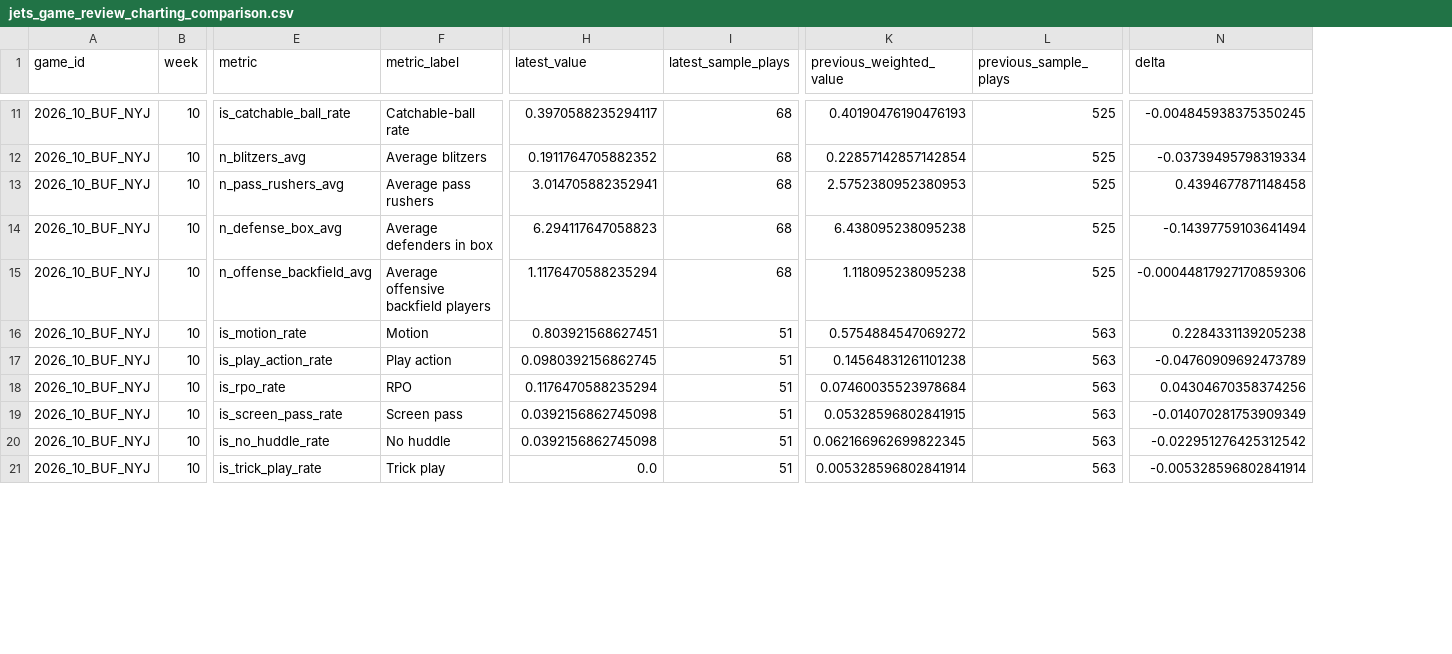
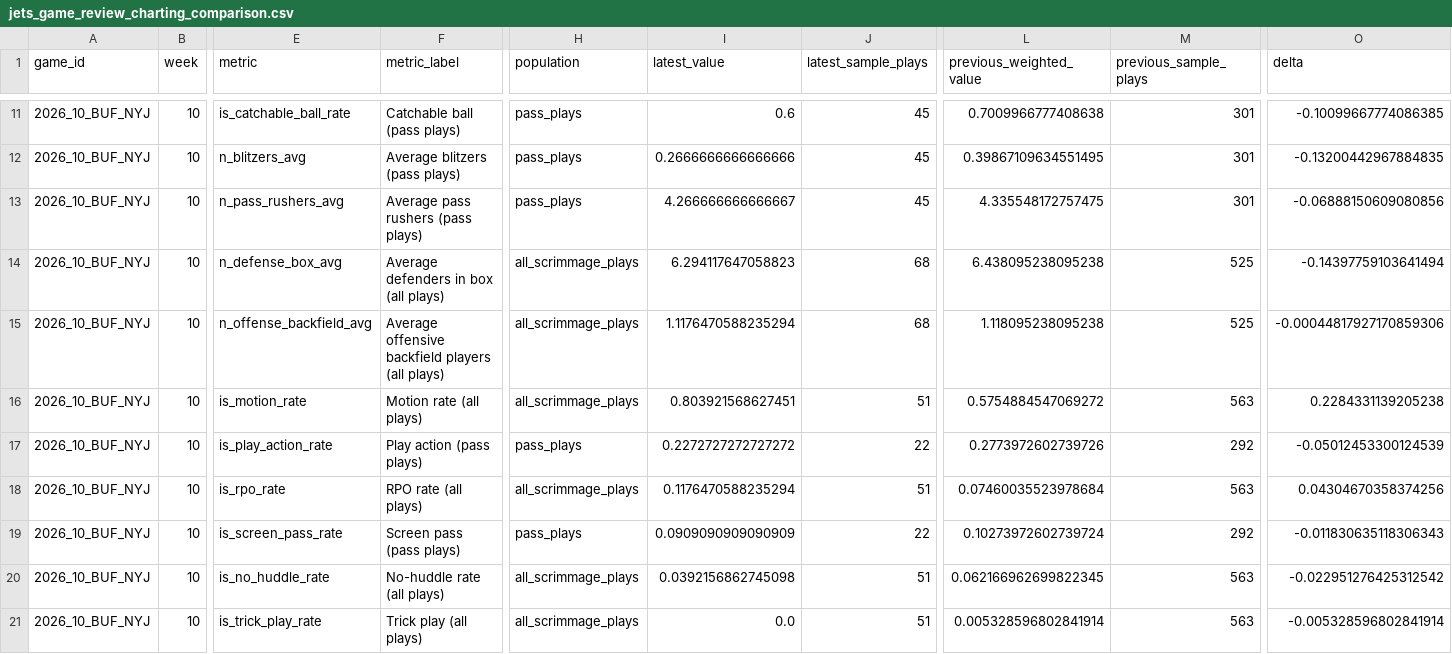
Before and after one commit to Fixedwing801/jets-performance-dashboard-2026, a CSV file: data/jets_game_review_charting_comparison.csv, drawn as a sheet; only a part is shown, gaps mark what is left out; addresses are those after the commit; the diff covers the shown part only; the diff names each change by its address in the sheet, - before the commit and + after, or states it on an @@ line.

```diff
--- a/data/jets_game_review_charting_comparison.csv
+++ b/data/jets_game_review_charting_comparison.csv
+column H (population), rows 11-21: pass_plays | pass_plays | pass_plays | all_scrimmage_plays | all_scrimmage_plays | all_scrimmage_plays | pass_plays | all_scrimmage_plays | pass_plays | all_scrimmage_plays | all_scrimmage_plays
-F11 (metric_label): Catchable-ball rate
+F11 (metric_label): Catchable ball (pass plays)
-I11 (latest_value): 0.3970588235294117
+I11 (latest_value): 0.6
-J11:J13 (latest_sample_plays): 68
+J11:J13 (latest_sample_plays): 45
-L11 (previous_weighted_value): 0.40190476190476193
+L11 (previous_weighted_value): 0.7009966777408638
-M11:M13 (previous_sample_plays): 525
+M11:M13 (previous_sample_plays): 301
-O11 (delta): -0.004845938375350245
+O11 (delta): -0.10099667774086385
-F12 (metric_label): Average blitzers
+F12 (metric_label): Average blitzers (pass plays)
-I12 (latest_value): 0.1911764705882352
+I12 (latest_value): 0.2666666666666666
-L12 (previous_weighted_value): 0.22857142857142854
+L12 (previous_weighted_value): 0.39867109634551495
-O12 (delta): -0.03739495798319334
+O12 (delta): -0.13200442967884835
-F13 (metric_label): Average pass rushers
+F13 (metric_label): Average pass rushers (pass plays)
-I13 (latest_value): 3.014705882352941
+I13 (latest_value): 4.266666666666667
-L13 (previous_weighted_value): 2.5752380952380953
+L13 (previous_weighted_value): 4.335548172757475
-O13 (delta): 0.4394677871148458
+O13 (delta): -0.06888150609080856
-F14 (metric_label): Average defenders in box
+F14 (metric_label): Average defenders in box (all plays)
-F15 (metric_label): Average offensive backfield players
+F15 (metric_label): Average offensive backfield players (all plays)
-F16 (metric_label): Motion
+F16 (metric_label): Motion rate (all plays)
-F17 (metric_label): Play action
+F17 (metric_label): Play action (pass plays)
-I17 (latest_value): 0.0980392156862745
+I17 (latest_value): 0.2272727272727272
-J17 (latest_sample_plays): 51
+J17 (latest_sample_plays): 22
-L17 (previous_weighted_value): 0.14564831261101238
+L17 (previous_weighted_value): 0.2773972602739726
-M17 (previous_sample_plays): 563
+M17 (previous_sample_plays): 292
-O17 (delta): -0.04760909692473789
+O17 (delta): -0.05012453300124539
-F18 (metric_label): RPO
+F18 (metric_label): RPO rate (all plays)
-F19 (metric_label): Screen pass
+F19 (metric_label): Screen pass (pass plays)
-I19 (latest_value): 0.0392156862745098
+I19 (latest_value): 0.0909090909090909
-J19 (latest_sample_plays): 51
+J19 (latest_sample_plays): 22
-L19 (previous_weighted_value): 0.05328596802841915
+L19 (previous_weighted_value): 0.10273972602739724
-M19 (previous_sample_plays): 563
+M19 (previous_sample_plays): 292
-O19 (delta): -0.014070281753909349
+O19 (delta): -0.011830635118306343
-F20 (metric_label): No huddle
+F20 (metric_label): No-huddle rate (all plays)
-F21 (metric_label): Trick play
+F21 (metric_label): Trick play (all plays)
```
Also changed, not shown: 72 edited cells elsewhere in this file, data/jets_game_review_charting.csv, 19 other files.
